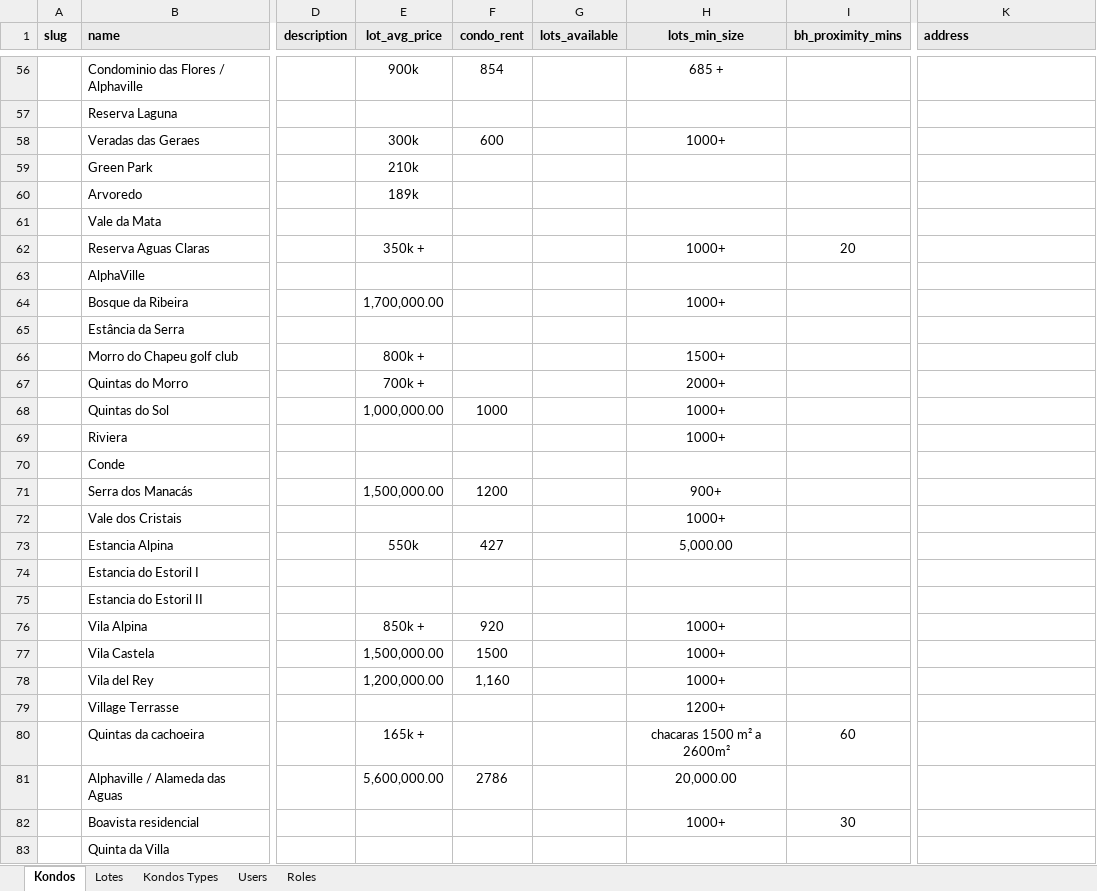
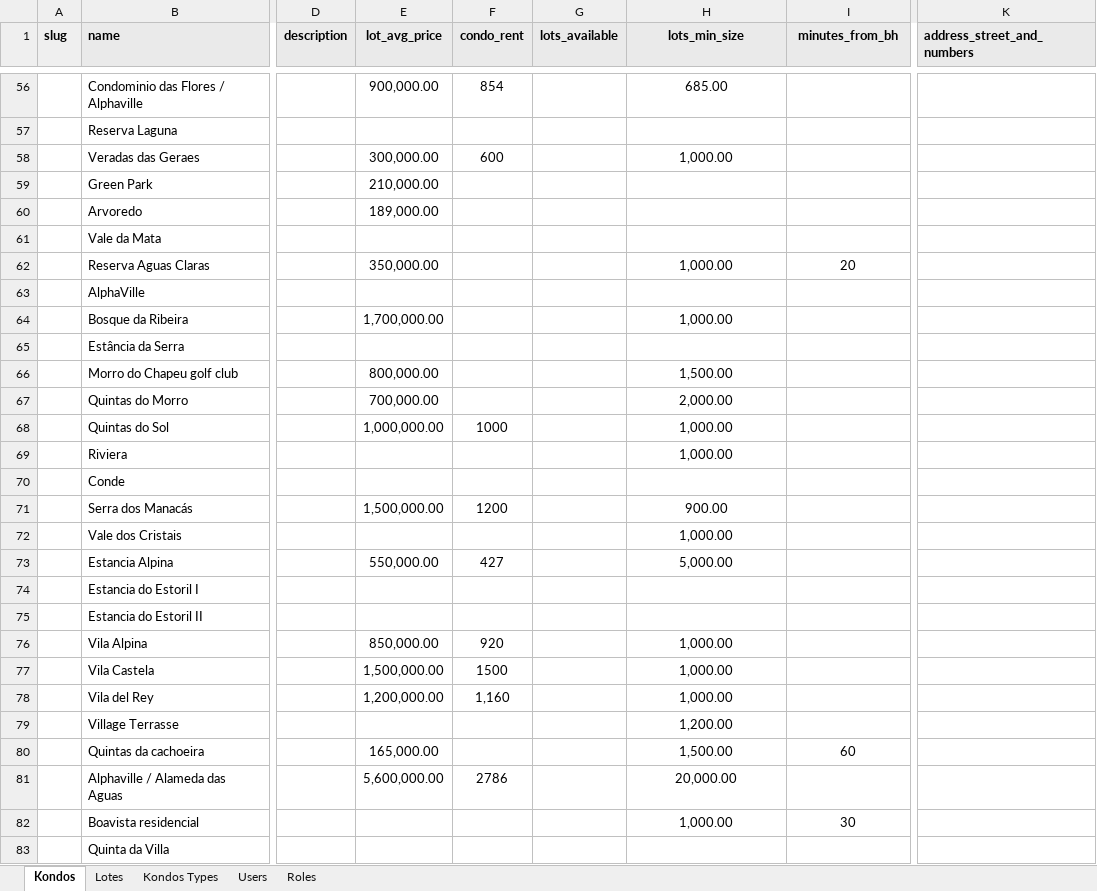
Before and after one commit to Kondomino/kondos-api, an Excel workbook: src/integrator/files/kondos.xlsx, sheet Kondos, drawn as a sheet; only a part is shown, gaps mark what is left out; values as stored, in another font and other column widths than the file's, no borders; charts and pictures and table styles not drawn; the diff covers the shown part only; the diff names each change by its address in the sheet, - before the commit and + after, or states it on an @@ line.

```diff
--- a/src/integrator/files/kondos.xlsx (sheet Kondos)
+++ b/src/integrator/files/kondos.xlsx (sheet Kondos)
-I1: bh_proximity_mins
+I1: minutes_from_bh
-K1: address
+K1: address_street_and_numbers
-E56 (lot_avg_price): 900k
+E56 (lot_avg_price): 900,000.00
-H56 (lots_min_size): 685 +
+H56 (lots_min_size): 685.00
-E58 (lot_avg_price): 300k
+E58 (lot_avg_price): 300,000.00
-H58 (lots_min_size): 1000+
+H58 (lots_min_size): 1,000.00
-E59 (lot_avg_price): 210k
+E59 (lot_avg_price): 210,000.00
-E60 (lot_avg_price): 189k
+E60 (lot_avg_price): 189,000.00
-E62 (lot_avg_price): 350k +
+E62 (lot_avg_price): 350,000.00
-H62 (lots_min_size): 1000+
+H62 (lots_min_size): 1,000.00
-H64 (lots_min_size): 1000+
+H64 (lots_min_size): 1,000.00
-E66 (lot_avg_price): 800k +
+E66 (lot_avg_price): 800,000.00
-H66 (lots_min_size): 1500+
+H66 (lots_min_size): 1,500.00
-E67 (lot_avg_price): 700k +
+E67 (lot_avg_price): 700,000.00
-H67 (lots_min_size): 2000+
+H67 (lots_min_size): 2,000.00
-H68:H69 (lots_min_size): 1000+
+H68:H69 (lots_min_size): 1,000.00
-H71 (lots_min_size): 900+
+H71 (lots_min_size): 900.00
-H72 (lots_min_size): 1000+
+H72 (lots_min_size): 1,000.00
-E73 (lot_avg_price): 550k
+E73 (lot_avg_price): 550,000.00
-E76 (lot_avg_price): 850k +
+E76 (lot_avg_price): 850,000.00
-H76:H78 (lots_min_size): 1000+
+H76:H78 (lots_min_size): 1,000.00
-H79 (lots_min_size): 1200+
+H79 (lots_min_size): 1,200.00
-E80 (lot_avg_price): 165k +
+E80 (lot_avg_price): 165,000.00
-H80 (lots_min_size): chacaras 1500 m² a 2600m²
+H80 (lots_min_size): 1,500.00
-H82 (lots_min_size): 1000+
+H82 (lots_min_size): 1,000.00
```
Also changed, not shown: 1 added row and 74 edited cells elsewhere in this sheet, 28 other files.
